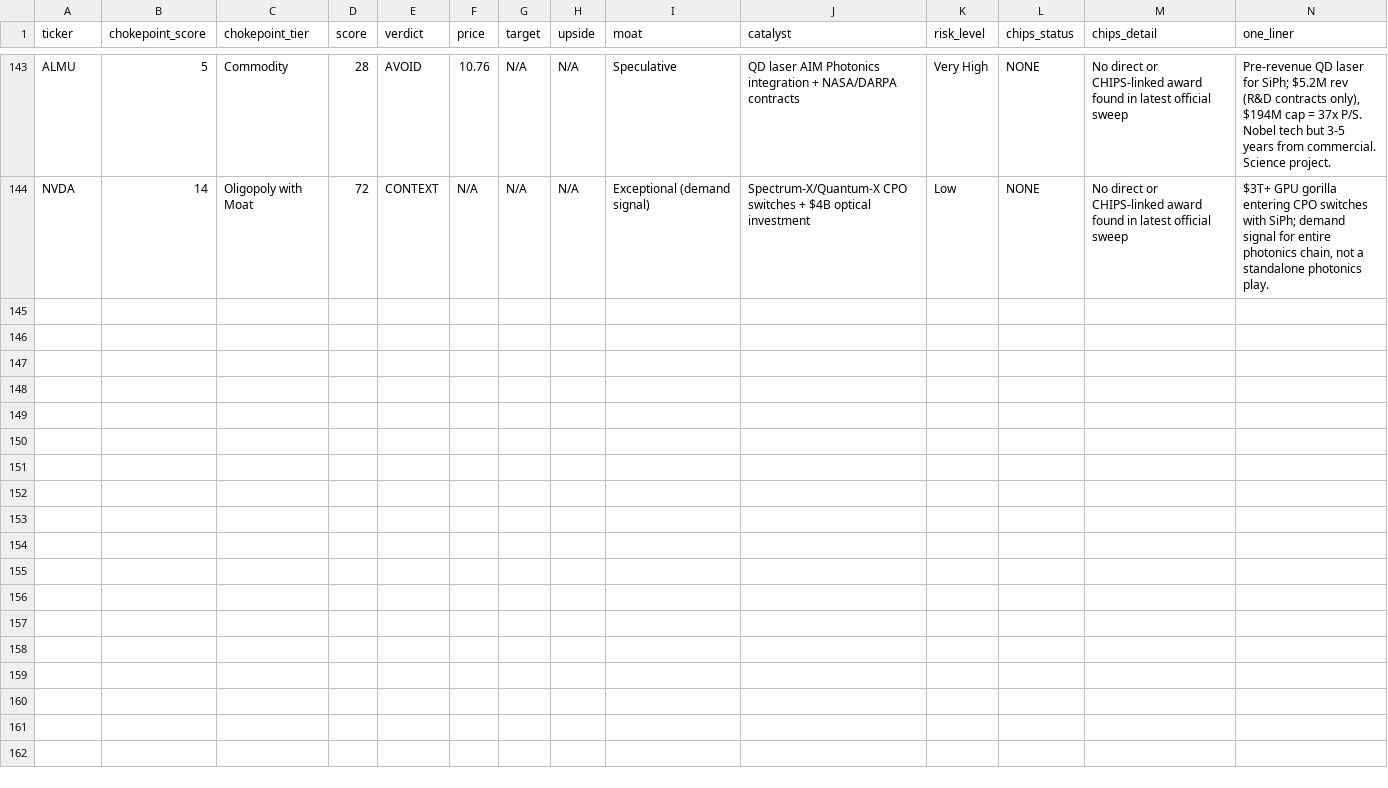
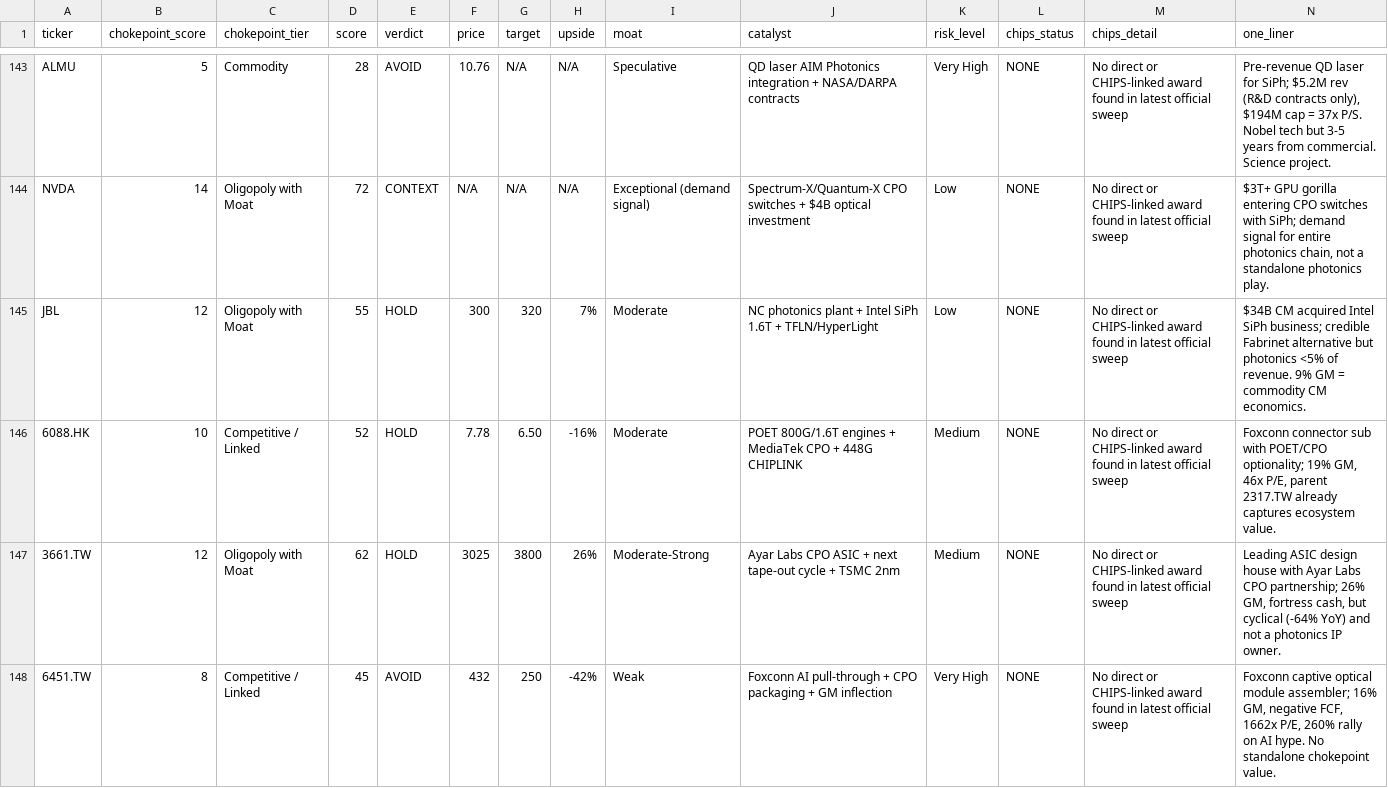
Before and after one commit to timlihk/Investing, a TSV file: ai-photonics/results.tsv, drawn as a sheet; only a part is shown, gaps mark what is left out; the diff names each change by its address in the sheet, - before the commit and + after, or states it on an @@ line.

Commit message:
research: add Jabil, FIT, Alchip, ShunSin (wave 10 — earnings call mining)
Jabil (JBL) — Intel SiPh CM takeover, $500M NC plant, photonics <5% of rev
FIT Hon Teng (6088.HK) — Foxconn optical sub, POET/CPO partnerships
Alchip (3661.TW) — ASIC design house, Ayar Labs CPO partner
ShunSin (6451.TW) — Foxconn optical module assembly captive

Found via earnings call transcript mining and trade press analysis.
Total: 147 companies scored, 133 reports. 10 research waves complete.

```diff
--- a/ai-photonics/results.tsv
+++ b/ai-photonics/results.tsv
+row 145: JBL | 12 | Oligopoly with Moat | 55 | HOLD | 300 | 320 | 7% | Moderate | NC photonics plant + Intel SiPh 1.6T + TFLN/HyperLight | Low | NONE | No direct or CHIPS-linked award found in latest official sweep | $34B CM acquired Intel SiPh business; credible Fabrinet alternative but photonics <5% of revenue. 9% GM = commodity CM economics.
+row 146: 6088.HK | 10 | Competitive / Linked | 52 | HOLD | 7.78 | 6.50 | -16% | Moderate | POET 800G/1.6T engines + MediaTek CPO + 448G CHIPLINK | Medium | NONE | No direct or CHIPS-linked award found in latest official sweep | Foxconn connector sub with POET/CPO optionality; 19% GM, 46x P/E, parent 2317.TW already captures ecosystem value.
+row 147: 3661.TW | 12 | Oligopoly with Moat | 62 | HOLD | 3025 | 3800 | 26% | Moderate-Strong | Ayar Labs CPO ASIC + next tape-out cycle + TSMC 2nm | Medium | NONE | No direct or CHIPS-linked award found in latest official sweep | Leading ASIC design house with Ayar Labs CPO partnership; 26% GM, fortress cash, but cyclical (-64% YoY) and not a photonics IP owner.
+row 148: 6451.TW | 8 | Competitive / Linked | 45 | AVOID | 432 | 250 | -42% | Weak | Foxconn AI pull-through + CPO packaging + GM inflection | Very High | NONE | No direct or CHIPS-linked award found in latest official sweep | Foxconn captive optical module assembler; 16% GM, negative FCF, 1662x P/E, 260% rally on AI hype. No standalone chokepoint value.
```
Also changed, not shown: ai-photonics/chokepoint_scores.tsv, 4 other files.
